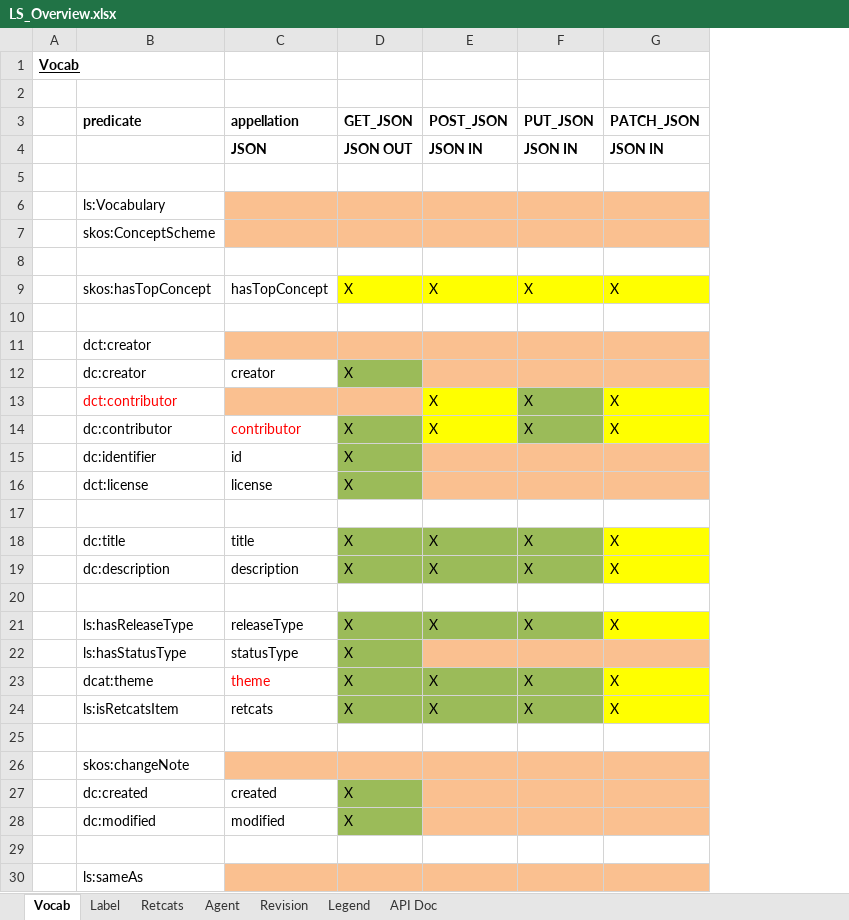
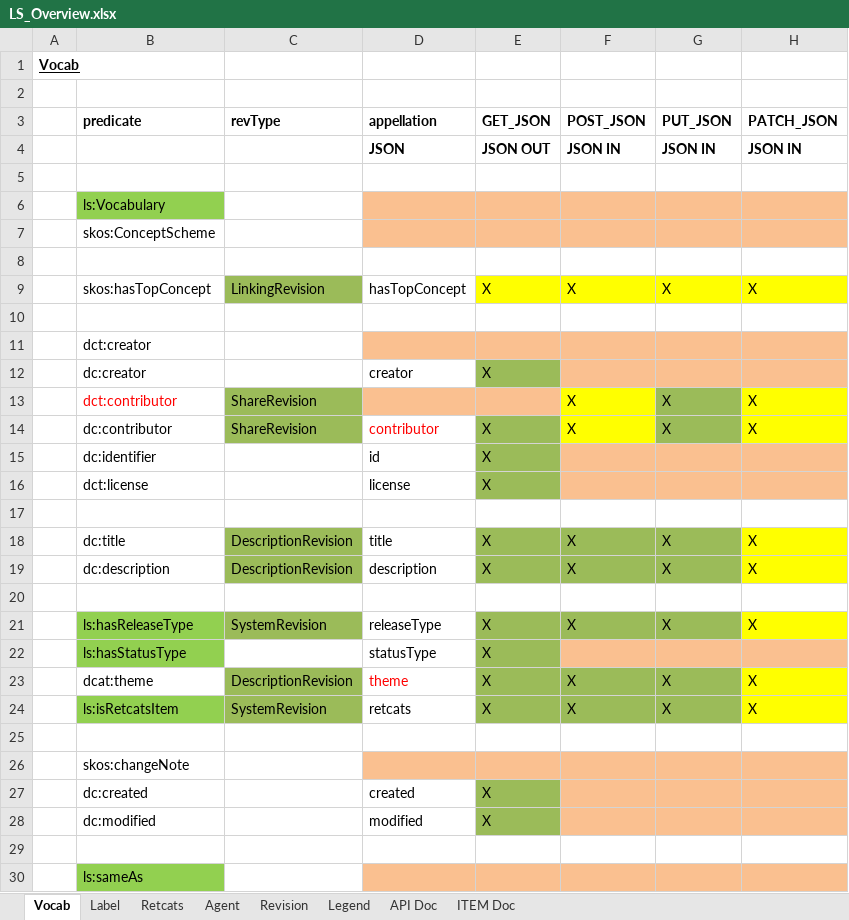
Before and after one commit to mainzed/labelingsystem-server, an Excel workbook: doc/LS_Overview.xlsx, sheet Vocab, drawn as a sheet; only a part is shown; values as stored, in another font and other column widths than the file's, no borders; the diff names each change by its address in the sheet, - before the commit and + after, or states it on an @@ line.

Commit message:
add json, doc, vocab, csv

```diff
--- a/doc/LS_Overview.xlsx (sheet Vocab)
+++ b/doc/LS_Overview.xlsx (sheet Vocab)
+sheet tab: ITEM Doc
+column C (revType), rows 9-24: LinkingRevision |  |  |  | ShareRevision | ShareRevision |  |  |  | DescriptionRevision | DescriptionRevision |  | SystemRevision |  | DescriptionRevision | SystemRevision
-B6 fill: none
+B6 fill: #92D050
-B21:B22 fill: none
+B21:B22 fill: #92D050
-B24 fill: none
+B24 fill: #92D050
-B30 fill: none
+B30 fill: #92D050
```
Also changed, not shown: sheet API Doc, sheet Label, sheet Retcats, sheet Agent, sheet Revision, 10 other files.
